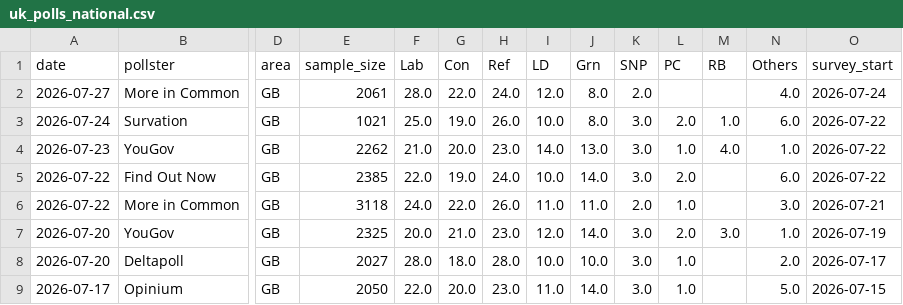
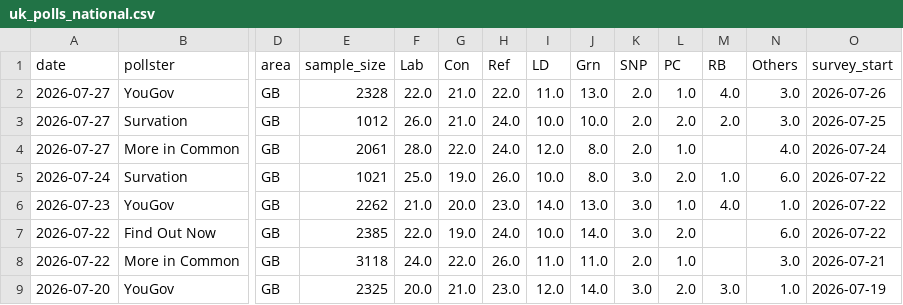
Before and after one commit to agoldhammer/UKPolls, a CSV file: data/uk_polls_national.csv, drawn as a sheet; only a part is shown, gaps mark what is left out; the shorter side is filled out with more unchanged rows; addresses are those after the commit; rows hold the shown columns only; the diff names each change by its address in the sheet, - before the commit and + after, or states it on an @@ line.

```diff
--- a/data/uk_polls_national.csv
+++ b/data/uk_polls_national.csv
+row 2: 2026-07-27 | YouGov | GB | 2328 | 22.0 | 21.0 | 22.0 | 11.0 | 13.0 | 2.0 | 1.0 | 4.0 | 3.0 | 2026-07-26
+row 3: 2026-07-27 | Survation | GB | 1012 | 26.0 | 21.0 | 24.0 | 10.0 | 10.0 | 2.0 | 2.0 | 2.0 | 3.0 | 2026-07-25
-L4 (PC): (empty)
+L4 (PC): 1.0
```
Also changed, not shown: 4 other files.
